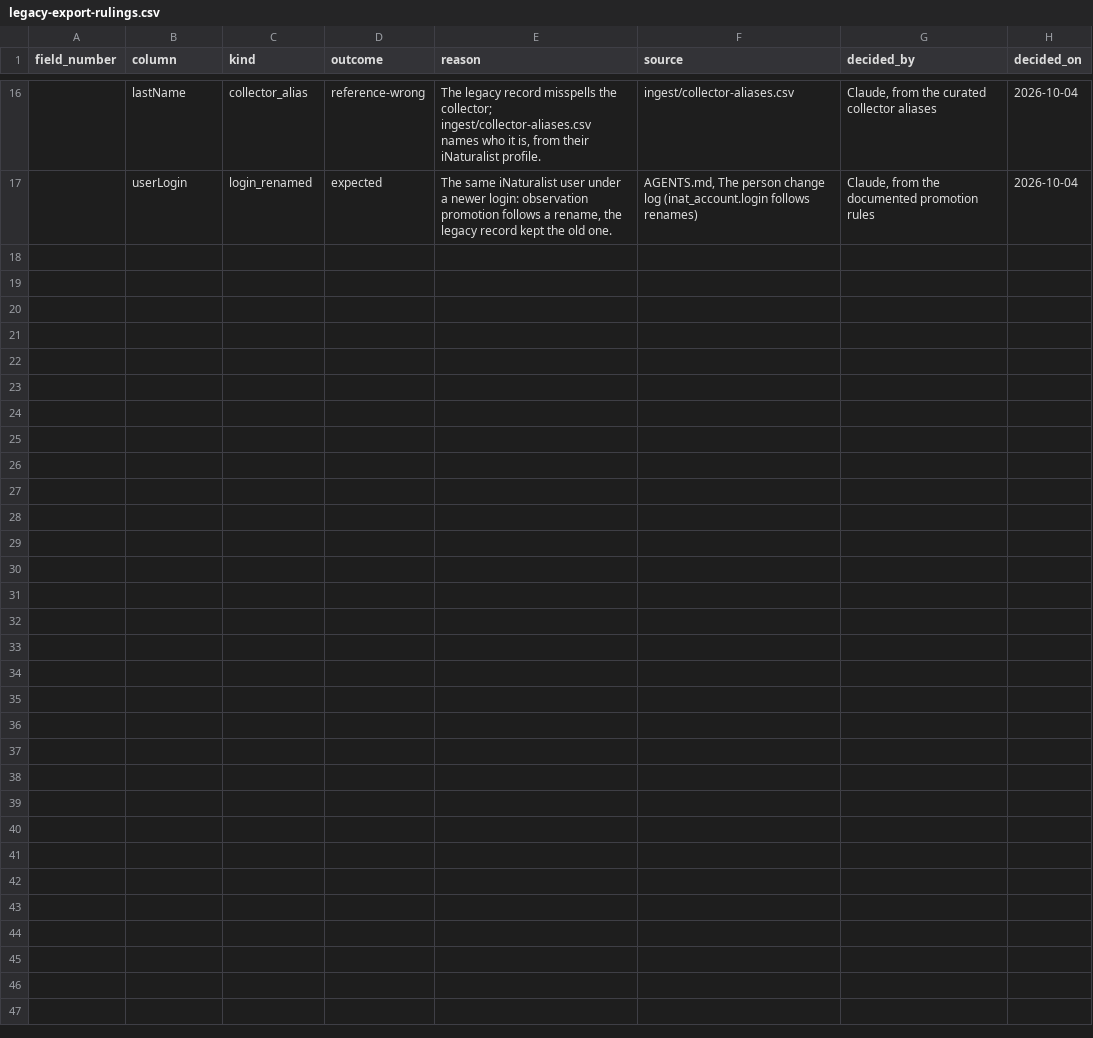
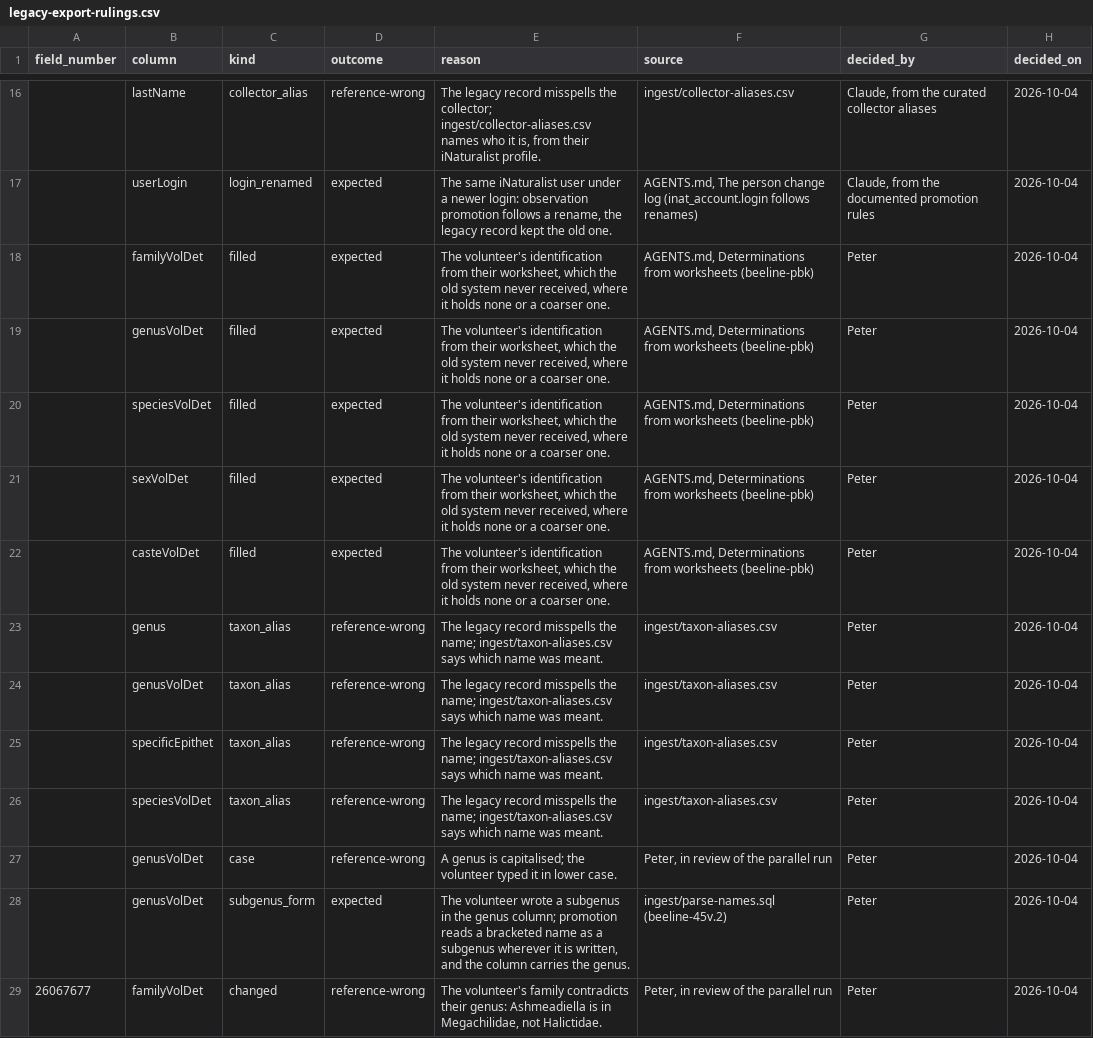
Before and after one commit to rainhead/beeline, a CSV file: ingest/legacy-export-rulings.csv, drawn as a sheet; only a part is shown, gaps mark what is left out; the diff names each change by its address in the sheet, - before the commit and + after, or states it on an @@ line.

```diff
--- a/ingest/legacy-export-rulings.csv
+++ b/ingest/legacy-export-rulings.csv
+row 18:  | familyVolDet | filled | expected | The volunteer's identification from their worksheet, which the old system never received, where it holds none or a coarser one. | AGENTS.md, Determinations from worksheets (beeline-pbk) | Peter | 2026-10-04
+row 19:  | genusVolDet | filled | expected | The volunteer's identification from their worksheet, which the old system never received, where it holds none or a coarser one. | AGENTS.md, Determinations from worksheets (beeline-pbk) | Peter | 2026-10-04
+row 20:  | speciesVolDet | filled | expected | The volunteer's identification from their worksheet, which the old system never received, where it holds none or a coarser one. | AGENTS.md, Determinations from worksheets (beeline-pbk) | Peter | 2026-10-04
+row 21:  | sexVolDet | filled | expected | The volunteer's identification from their worksheet, which the old system never received, where it holds none or a coarser one. | AGENTS.md, Determinations from worksheets (beeline-pbk) | Peter | 2026-10-04
+row 22:  | casteVolDet | filled | expected | The volunteer's identification from their worksheet, which the old system never received, where it holds none or a coarser one. | AGENTS.md, Determinations from worksheets (beeline-pbk) | Peter | 2026-10-04
+row 23:  | genus | taxon_alias | reference-wrong | The legacy record misspells the name; ingest/taxon-aliases.csv says which name was meant. | ingest/taxon-aliases.csv | Peter | 2026-10-04
+row 24:  | genusVolDet | taxon_alias | reference-wrong | The legacy record misspells the name; ingest/taxon-aliases.csv says which name was meant. | ingest/taxon-aliases.csv | Peter | 2026-10-04
+row 25:  | specificEpithet | taxon_alias | reference-wrong | The legacy record misspells the name; ingest/taxon-aliases.csv says which name was meant. | ingest/taxon-aliases.csv | Peter | 2026-10-04
+row 26:  | speciesVolDet | taxon_alias | reference-wrong | The legacy record misspells the name; ingest/taxon-aliases.csv says which name was meant. | ingest/taxon-aliases.csv | Peter | 2026-10-04
+row 27:  | genusVolDet | case | reference-wrong | A genus is capitalised; the volunteer typed it in lower case. | Peter, in review of the parallel run | Peter | 2026-10-04
+row 28:  | genusVolDet | subgenus_form | expected | The volunteer wrote a subgenus in the genus column; promotion reads a bracketed name as a subgenus wherever it is written, and the column carries the genus. | ingest/parse-names.sql (beeline-45v.2) | Peter | 2026-10-04
+row 29: 26067677 | familyVolDet | changed | reference-wrong | The volunteer's family contradicts their genus: Ashmeadiella is in Megachilidae, not Halictidae. | Peter, in review of the parallel run | Peter | 2026-10-04
```
Also changed, not shown: 4 other files.
